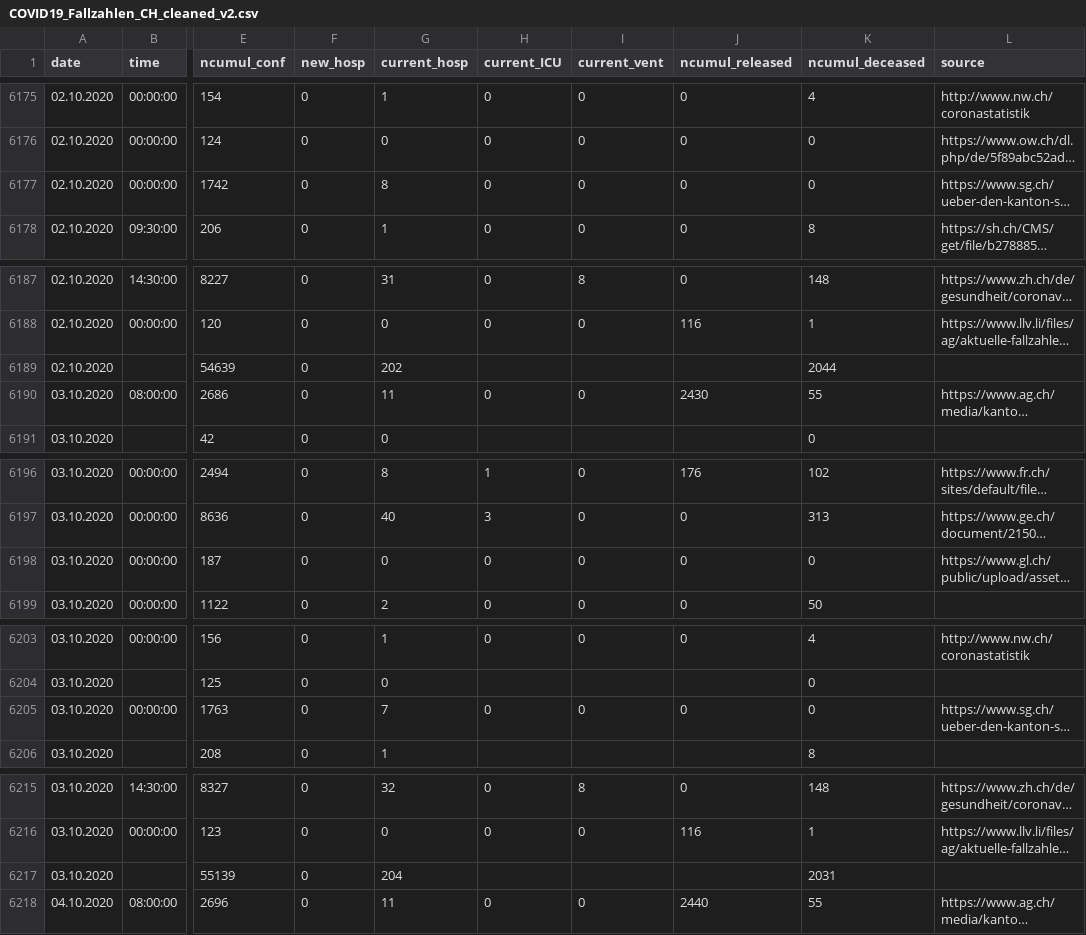
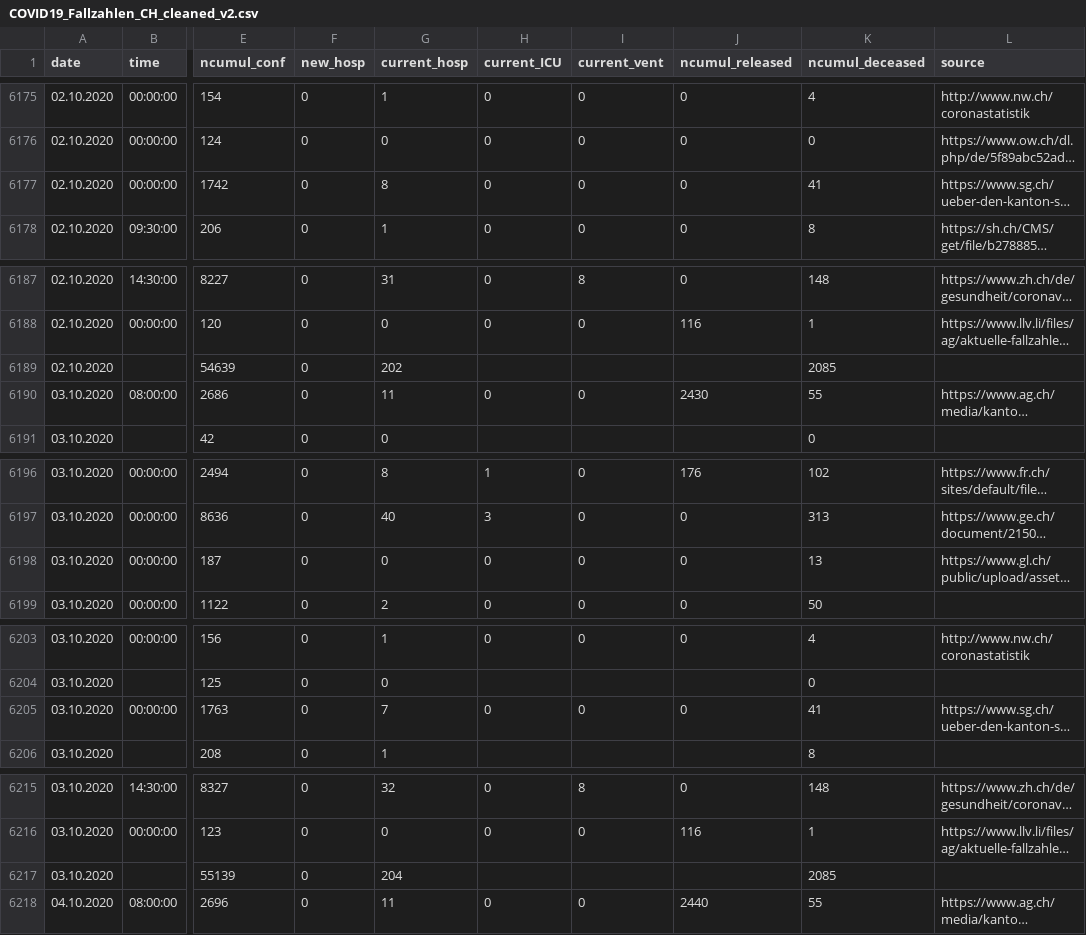
Before and after one commit to drschoella/covid_19, a CSV file: COVID19_Fallzahlen_CH_cleaned_v2.csv, drawn as a sheet; only a part is shown, gaps mark what is left out; long unchanged cells end in …; the diff covers the shown part only; the diff names each change by its address in the sheet, - before the commit and + after, or states it on an @@ line.

Commit message:
Add files via upload

```diff
--- a/COVID19_Fallzahlen_CH_cleaned_v2.csv
+++ b/COVID19_Fallzahlen_CH_cleaned_v2.csv
-K6177 (ncumul_deceased): 0
+K6177 (ncumul_deceased): 41
-K6189 (ncumul_deceased): 2044
+K6189 (ncumul_deceased): 2085
-K6198 (ncumul_deceased): 0
+K6198 (ncumul_deceased): 13
-K6205 (ncumul_deceased): 0
+K6205 (ncumul_deceased): 41
-K6217 (ncumul_deceased): 2031
+K6217 (ncumul_deceased): 2085
```
Also changed, not shown: 2 edited cells elsewhere in this file.
